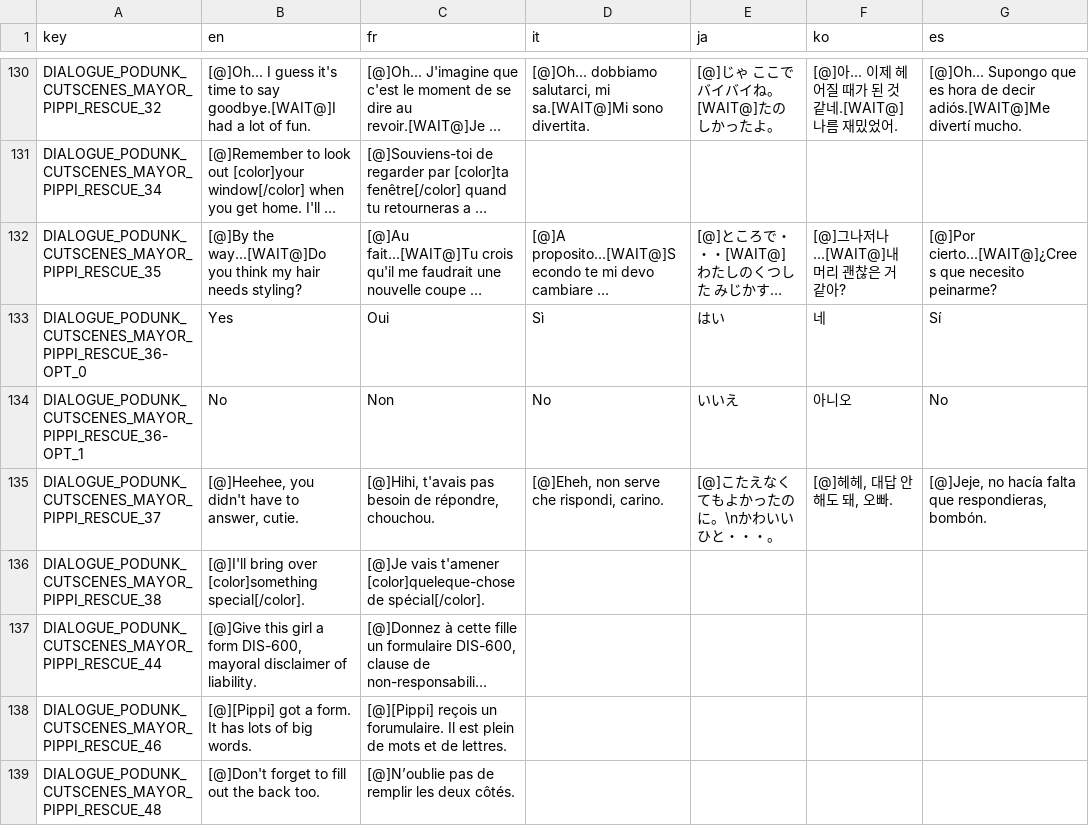
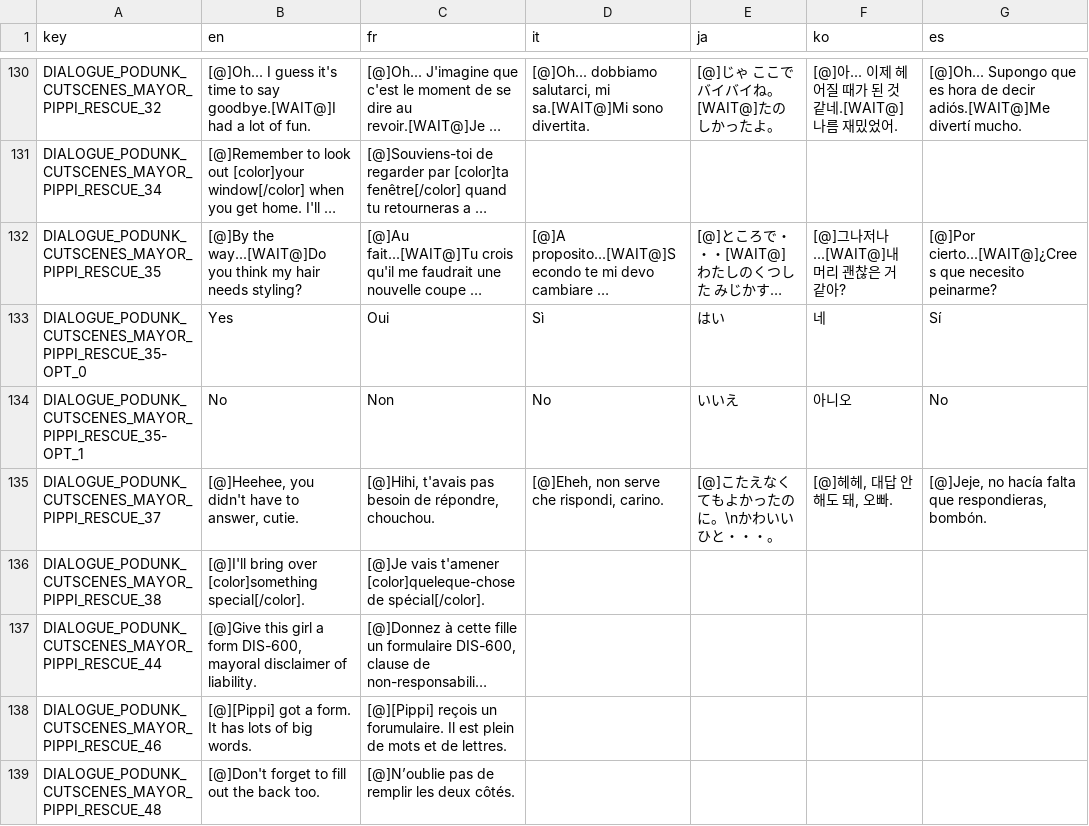
Before and after one commit to Thrunic/MOTHER-Encore-Pippi-Mod, a CSV file: Translations/TranslatedText/dialogue_Podunk_cutscenes - sheet.csv, drawn as a sheet; only a part is shown, gaps mark what is left out; long unchanged cells end in …; the diff names each change by its address in the sheet, - before the commit and + after, or states it on an @@ line.

Commit message:
Fixes a small numbering error the mayor's cutscene.

```diff
--- a/Translations/TranslatedText/dialogue_Podunk_cutscenes - sheet.csv
+++ b/Translations/TranslatedText/dialogue_Podunk_cutscenes - sheet.csv
-A133 (key): DIALOGUE_PODUNK_CUTSCENES_MAYOR_PIPPI_RESCUE_36-OPT_0
+A133 (key): DIALOGUE_PODUNK_CUTSCENES_MAYOR_PIPPI_RESCUE_35-OPT_0
-A134 (key): DIALOGUE_PODUNK_CUTSCENES_MAYOR_PIPPI_RESCUE_36-OPT_1
+A134 (key): DIALOGUE_PODUNK_CUTSCENES_MAYOR_PIPPI_RESCUE_35-OPT_1
```
